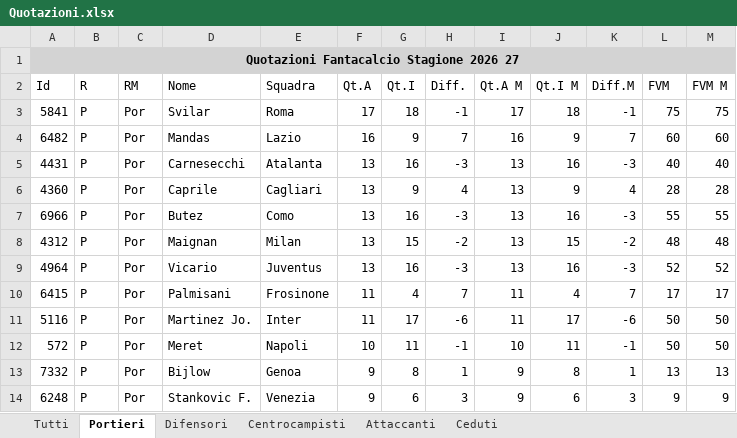
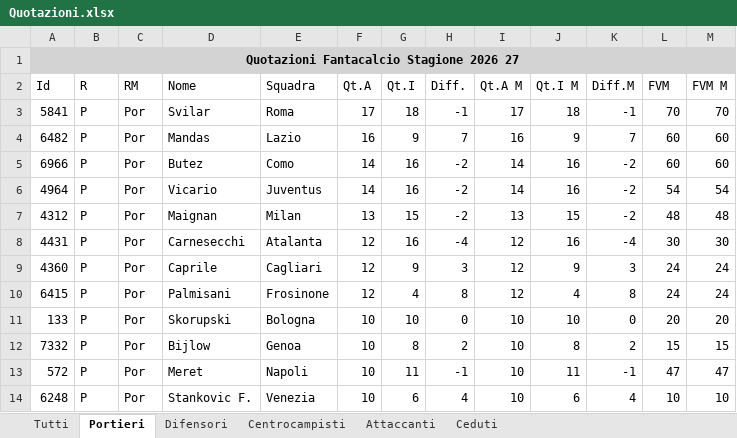
Before and after one commit to AntoScianca-Dev/borgo-cup, an Excel workbook: scripts/Quotazioni.xlsx, sheet Portieri, drawn as a sheet; only a part is shown; values as stored, in another font and other column widths than the file's, no borders; removed rows and columns are numbered as before the commit, all else as after; the diff covers the shown part only; the diff names each change by its address in the sheet, - before the commit and + after, or states it on an @@ line.

```diff
--- a/scripts/Quotazioni.xlsx (sheet Portieri)
+++ b/scripts/Quotazioni.xlsx (sheet Portieri)
-L3 (FVM): 75
+L3 (FVM): 70
-M3 (FVM M): 75
+M3 (FVM M): 70
-row 5: 4431 | P | Por | Carnesecchi | Atalanta | 13 | 16 | -3 | 13 | 16 | -3 | 40 | 40
-row 6: 4360 | P | Por | Caprile | Cagliari | 13 | 9 | 4 | 13 | 9 | 4 | 28 | 28
-F5 (Qt.A): 13
+F5 (Qt.A): 14
-H5 (Diff.): -3
+H5 (Diff.): -2
-I5 (Qt.A M): 13
+I5 (Qt.A M): 14
-K5 (Diff.M): -3
+K5 (Diff.M): -2
-L5 (FVM): 55
+L5 (FVM): 60
-M5 (FVM M): 55
+M5 (FVM M): 60
+row 6: 4964 | P | Por | Vicario | Juventus | 14 | 16 | -2 | 14 | 16 | -2 | 54 | 54
-row 9: 4964 | P | Por | Vicario | Juventus | 13 | 16 | -3 | 13 | 16 | -3 | 52 | 52
+row 8: 4431 | P | Por | Carnesecchi | Atalanta | 12 | 16 | -4 | 12 | 16 | -4 | 30 | 30
+row 9: 4360 | P | Por | Caprile | Cagliari | 12 | 9 | 3 | 12 | 9 | 3 | 24 | 24
-F10 (Qt.A): 11
+F10 (Qt.A): 12
-H10 (Diff.): 7
+H10 (Diff.): 8
-I10 (Qt.A M): 11
+I10 (Qt.A M): 12
-K10 (Diff.M): 7
+K10 (Diff.M): 8
-L10 (FVM): 17
+L10 (FVM): 24
-M10 (FVM M): 17
+M10 (FVM M): 24
-row 11: 5116 | P | Por | Martinez Jo. | Inter | 11 | 17 | -6 | 11 | 17 | -6 | 50 | 50
+row 11: 133 | P | Por | Skorupski | Bologna | 10 | 10 | 0 | 10 | 10 | 0 | 20 | 20
+row 12: 7332 | P | Por | Bijlow | Genoa | 10 | 8 | 2 | 10 | 8 | 2 | 15 | 15
-L13 (FVM): 50
+L13 (FVM): 47
-M13 (FVM M): 50
+M13 (FVM M): 47
-row 13: 7332 | P | Por | Bijlow | Genoa | 9 | 8 | 1 | 9 | 8 | 1 | 13 | 13
-F14 (Qt.A): 9
+F14 (Qt.A): 10
-H14 (Diff.): 3
+H14 (Diff.): 4
-I14 (Qt.A M): 9
+I14 (Qt.A M): 10
-K14 (Diff.M): 3
+K14 (Diff.M): 4
-L14 (FVM): 9
+L14 (FVM): 10
-M14 (FVM M): 9
+M14 (FVM M): 10
```
Also changed, not shown: 5 added rows, 5 removed rows and 25 edited cells elsewhere in this sheet, sheet Tutti, sheet Centrocampisti, sheet Difensori, sheet Attaccanti, 3 other files.
